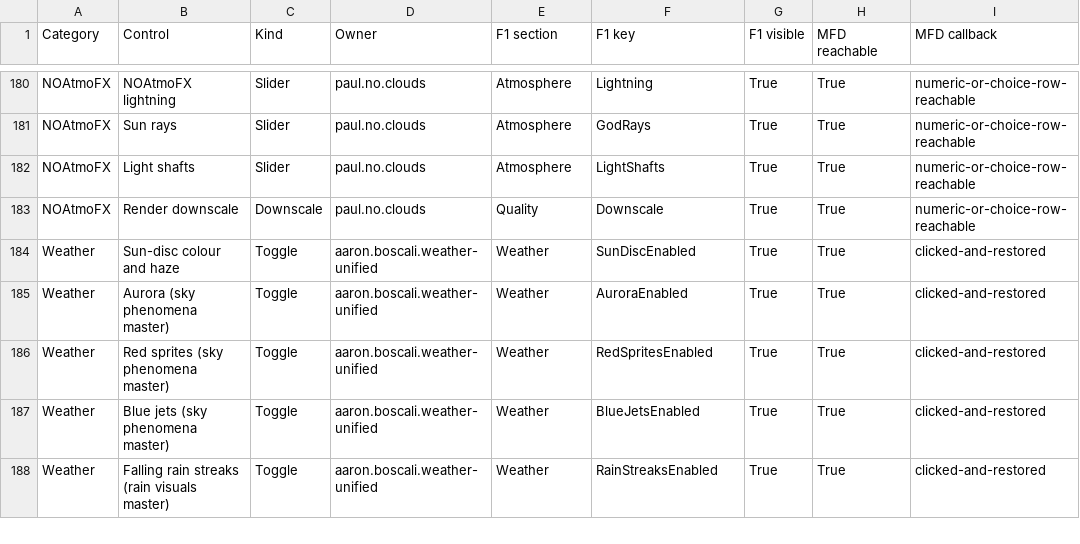
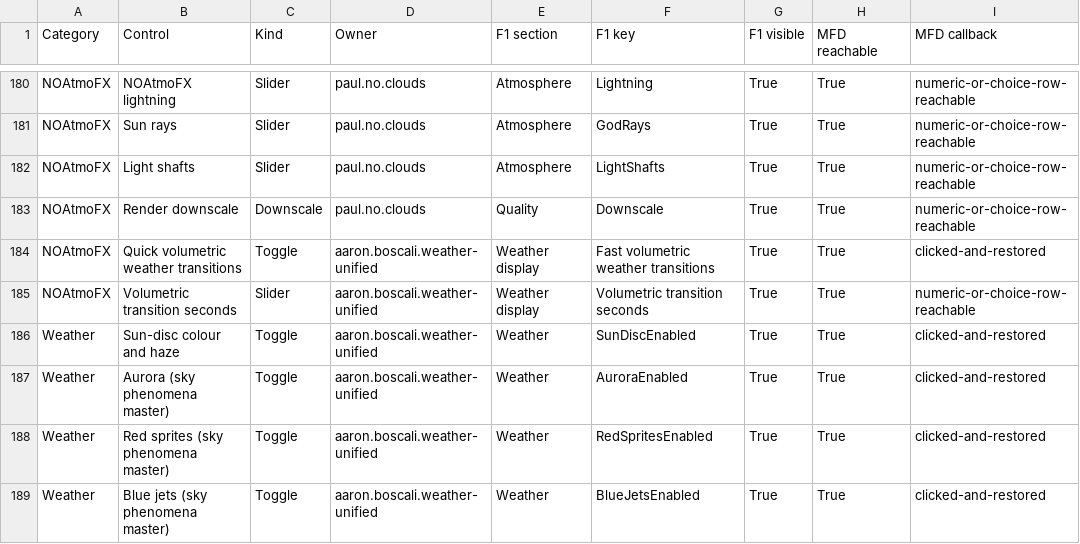
Before and after one commit to Kelly-D-Ripper/Kellys-Client-Effects, a CSV file: EFFECT-TOGGLE-INVENTORY.csv, drawn as a sheet; only a part is shown, gaps mark what is left out; the shorter side is filled out with more unchanged rows; the diff names each change by its address in the sheet, - before the commit and + after, or states it on an @@ line.

Commit message:
Repair volumetric weather presets and add optional five-second transitions

```diff
--- a/EFFECT-TOGGLE-INVENTORY.csv
+++ b/EFFECT-TOGGLE-INVENTORY.csv
+row 184: NOAtmoFX | Quick volumetric weather transitions | Toggle | aaron.boscali.weather-unified | Weather display | Fast volumetric weather transitions | True | True | clicked-and-restored
+row 185: NOAtmoFX | Volumetric transition seconds | Slider | aaron.boscali.weather-unified | Weather display | Volumetric transition seconds | True | True | numeric-or-choice-row-reachable
```
Also changed, not shown: 25 other files.
